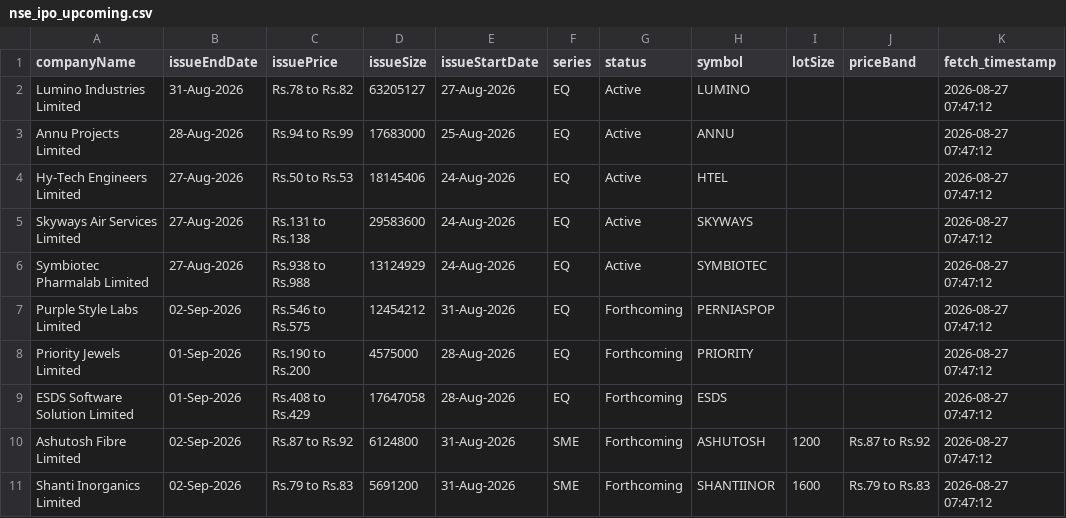
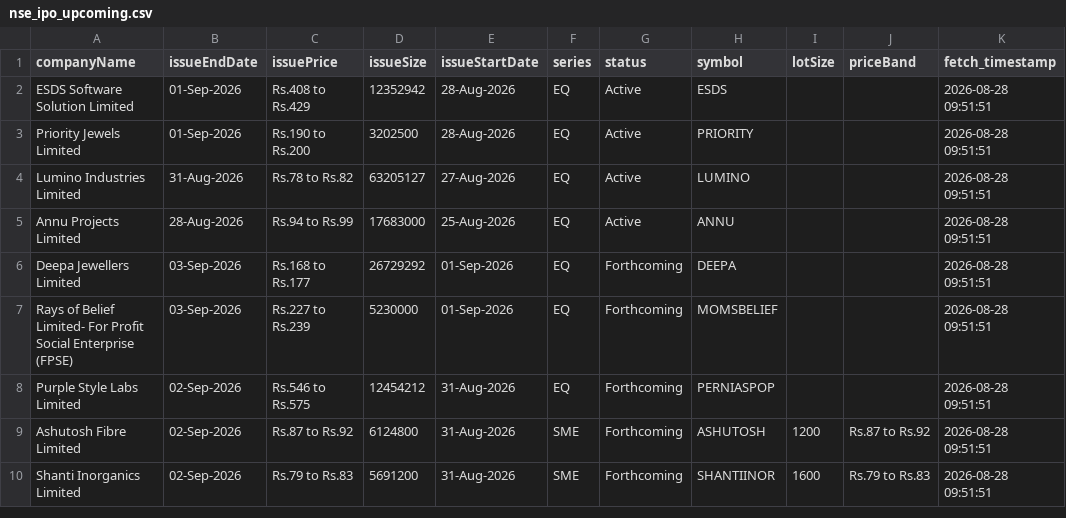
Before and after one commit to DharmGadhiya/MarketMind, a CSV file: backend/Logic Files/nse_ipo_upcoming.csv, drawn as a sheet.

```diff
--- a/backend/Logic Files/nse_ipo_upcoming.csv
+++ b/backend/Logic Files/nse_ipo_upcoming.csv
@@ -1,11 +1,10 @@
 companyName,issueEndDate,issuePrice,issueSize,issueStartDate,series,status,symbol,lotSize,priceBand,fetch_timestamp
-Lumino Industries Limited,31-Aug-2026,Rs.78 to Rs.82,63205127,27-Aug-2026,EQ,Active,LUMINO,,,2026-08-27 07:47:12
-Annu Projects Limited,28-Aug-2026,Rs.94 to Rs.99,17683000,25-Aug-2026,EQ,Active,ANNU,,,2026-08-27 07:47:12
-Hy-Tech Engineers Limited,27-Aug-2026,Rs.50 to Rs.53,18145406,24-Aug-2026,EQ,Active,HTEL,,,2026-08-27 07:47:12
-Skyways Air Services Limited,27-Aug-2026,Rs.131 to Rs.138,29583600,24-Aug-2026,EQ,Active,SKYWAYS,,,2026-08-27 07:47:12
-Symbiotec Pharmalab Limited,27-Aug-2026,Rs.938 to Rs.988,13124929,24-Aug-2026,EQ,Active,SYMBIOTEC,,,2026-08-27 07:47:12
-Purple Style Labs Limited,02-Sep-2026,Rs.546 to Rs.575,12454212,31-Aug-2026,EQ,Forthcoming,PERNIASPOP,,,2026-08-27 07:47:12
-Priority Jewels Limited,01-Sep-2026,Rs.190 to Rs.200,4575000,28-Aug-2026,EQ,Forthcoming,PRIORITY,,,2026-08-27 07:47:12
-ESDS Software Solution Limited,01-Sep-2026,Rs.408 to Rs.429,17647058,28-Aug-2026,EQ,Forthcoming,ESDS,,,2026-08-27 07:47:12
-Ashutosh Fibre Limited,02-Sep-2026,Rs.87 to Rs.92,6124800,31-Aug-2026,SME,Forthcoming,ASHUTOSH,1200,Rs.87 to Rs.92,2026-08-27 07:47:12
-Shanti Inorganics Limited,02-Sep-2026,Rs.79 to Rs.83,5691200,31-Aug-2026,SME,Forthcoming,SHANTIINOR,1600,Rs.79 to Rs.83,2026-08-27 07:47:12
+ESDS Software Solution Limited,01-Sep-2026,Rs.408 to Rs.429,12352942,28-Aug-2026,EQ,Active,ESDS,,,2026-08-28 09:51:51
+Priority Jewels Limited,01-Sep-2026,Rs.190 to Rs.200,3202500,28-Aug-2026,EQ,Active,PRIORITY,,,2026-08-28 09:51:51
+Lumino Industries Limited,31-Aug-2026,Rs.78 to Rs.82,63205127,27-Aug-2026,EQ,Active,LUMINO,,,2026-08-28 09:51:51
+Annu Projects Limited,28-Aug-2026,Rs.94 to Rs.99,17683000,25-Aug-2026,EQ,Active,ANNU,,,2026-08-28 09:51:51
+Deepa Jewellers Limited,03-Sep-2026,Rs.168 to Rs.177,26729292,01-Sep-2026,EQ,Forthcoming,DEEPA,,,2026-08-28 09:51:51
+Rays of Belief Limited- For Profit Social Enterprise (FPSE),03-Sep-2026,Rs.227 to Rs.239,5230000,01-Sep-2026,EQ,Forthcoming,MOMSBELIEF,,,2026-08-28 09:51:51
+Purple Style Labs Limited,02-Sep-2026,Rs.546 to Rs.575,12454212,31-Aug-2026,EQ,Forthcoming,PERNIASPOP,,,2026-08-28 09:51:51
+Ashutosh Fibre Limited,02-Sep-2026,Rs.87 to Rs.92,6124800,31-Aug-2026,SME,Forthcoming,ASHUTOSH,1200,Rs.87 to Rs.92,2026-08-28 09:51:51
+Shanti Inorganics Limited,02-Sep-2026,Rs.79 to Rs.83,5691200,31-Aug-2026,SME,Forthcoming,SHANTIINOR,1600,Rs.79 to Rs.83,2026-08-28 09:51:51
```
Also changed, not shown: backend/Logic Files/nse_corporate_announcements.csv, backend/Logic Files/nse_ipo_current.csv, 1 other file.
